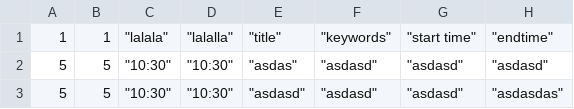
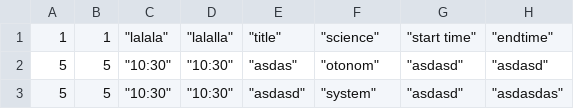
Before and after one commit to SeeMeInCrown/spring-backend, a CSV file: result.csv, drawn as a sheet.

```diff
--- a/result.csv
+++ b/result.csv
@@ -1,3 +1,3 @@
-1,1,"""lalala""","""lalalla""","""title""","""keywords""","""start time""","""endtime"""
-5,5,"""10:30""","""10:30""","""asdas""","""asdasd""","""asdasd""","""asdasd"""
-5,5,"""10:30""","""10:30""","""asdasd""","""asdasd""","""asdasd""","""asdasdas"""
+1,1,"""lalala""","""lalalla""","""title""","""science""","""start time""","""endtime"""
+5,5,"""10:30""","""10:30""","""asdas""","""otonom""","""asdasd""","""asdasd"""
+5,5,"""10:30""","""10:30""","""asdasd""","""system""","""asdasd""","""asdasdas"""
```
Also changed, not shown: 4 other files.
